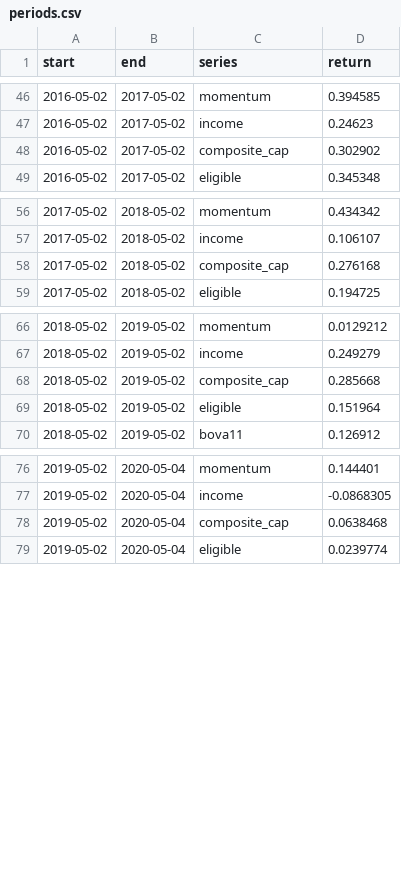
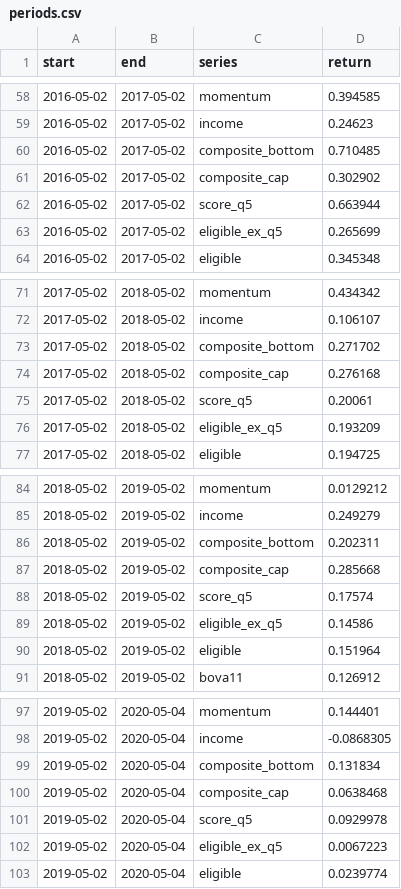
Before and after one commit to mbottoni/b3-radar, a CSV file: data/backtest/periods.csv, drawn as a sheet; only a part is shown, gaps mark what is left out; the diff covers the shown part only; the diff names each change by its address in the sheet, - before the commit and + after, or states it on an @@ line.

Commit message:
The avoid list: the score's bottom 10 and bottom fifth, shown not logged
The backtest says the score tells losers apart better than winners: its
fifths returned 7.2, 6.2, 5.8, 9.0 and -0.4% a year, so the top fifth
barely beats the second while the bottom fifth lost money. That is worth
showing on its own.

- Screener: a "Bottom fifth" preset, cut exactly as the backtest's
  fifths (pandas qcut on the rank; tested against it).
- Overview: today's bottom 10 by score, with the same columns as the
  shortlist and its sector group.
- Backtest: the bottom 10 (composite_bottom), the bottom fifth
  (score_q5), and every eligible stock but that fifth (eligible_ex_q5)
  against all eligible stocks, with a chart, a summary and year by year.

Nothing is written to data/picks: the avoid list has no live record.
Whether to log it as a strategy is left to the owner. The shortlist's
table is now shared with the avoid list (listTable).

```diff
--- a/data/backtest/periods.csv
+++ b/data/backtest/periods.csv
+row 60: 2016-05-02 | 2017-05-02 | composite_bottom | 0.710485
+row 62: 2016-05-02 | 2017-05-02 | score_q5 | 0.663944
+row 63: 2016-05-02 | 2017-05-02 | eligible_ex_q5 | 0.265699
+row 73: 2017-05-02 | 2018-05-02 | composite_bottom | 0.271702
+row 75: 2017-05-02 | 2018-05-02 | score_q5 | 0.20061
+row 76: 2017-05-02 | 2018-05-02 | eligible_ex_q5 | 0.193209
+row 86: 2018-05-02 | 2019-05-02 | composite_bottom | 0.202311
+row 88: 2018-05-02 | 2019-05-02 | score_q5 | 0.17574
+row 89: 2018-05-02 | 2019-05-02 | eligible_ex_q5 | 0.14586
+row 99: 2019-05-02 | 2020-05-04 | composite_bottom | 0.131834
+row 101: 2019-05-02 | 2020-05-04 | score_q5 | 0.0929978
+row 102: 2019-05-02 | 2020-05-04 | eligible_ex_q5 | 0.0067223
```
Also changed, not shown: 33 added rows elsewhere in this file, data/backtest/summary.csv, 8 other files.
